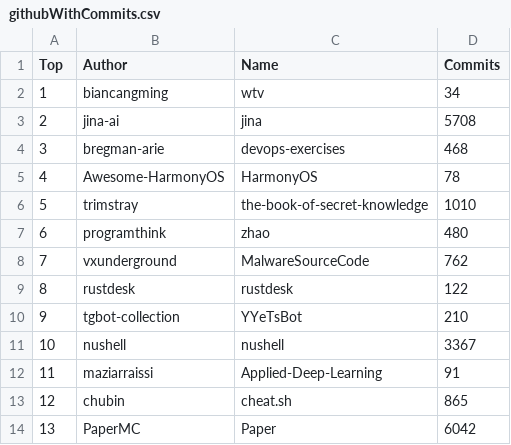
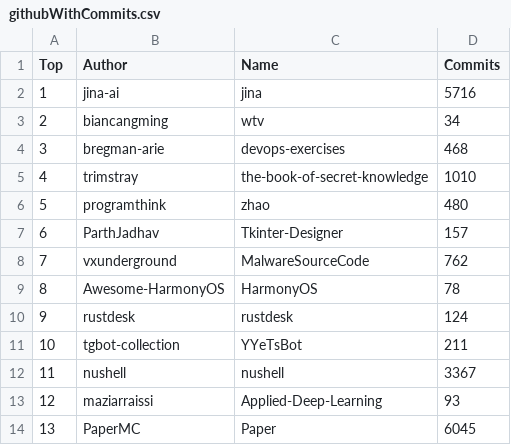
Before and after one commit to afdezfraga/afdezfraga.github.io, a CSV file: githubWithCommits.csv, drawn as a sheet; only a part is shown; the diff covers the shown part only.

```diff
--- a/githubWithCommits.csv
+++ b/githubWithCommits.csv
@@ -1,14 +1,14 @@
 Top,Author,Name,Commits
-1,biancangming,wtv,34
-2,jina-ai,jina,5708
+1,jina-ai,jina,5716
+2,biancangming,wtv,34
 3,bregman-arie,devops-exercises,468
-4,Awesome-HarmonyOS,HarmonyOS,78
-5,trimstray,the-book-of-secret-knowledge,1010
-6,programthink,zhao,480
+4,trimstray,the-book-of-secret-knowledge,1010
+5,programthink,zhao,480
+6,ParthJadhav,Tkinter-Designer,157
 7,vxunderground,MalwareSourceCode,762
-8,rustdesk,rustdesk,122
-9,tgbot-collection,YYeTsBot,210
-10,nushell,nushell,3367
-11,maziarraissi,Applied-Deep-Learning,91
-12,chubin,cheat.sh,865
-13,PaperMC,Paper,6042
+8,Awesome-HarmonyOS,HarmonyOS,78
+9,rustdesk,rustdesk,124
+10,tgbot-collection,YYeTsBot,211
+11,nushell,nushell,3367
+12,maziarraissi,Applied-Deep-Learning,93
+13,PaperMC,Paper,6045
```
Also changed, not shown: 27 edited cells elsewhere in this file, 1 other file.
